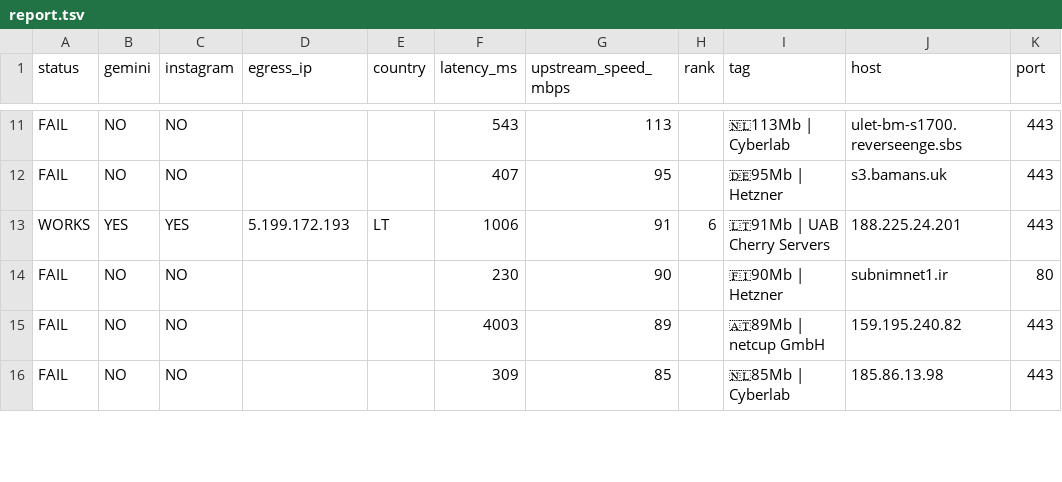
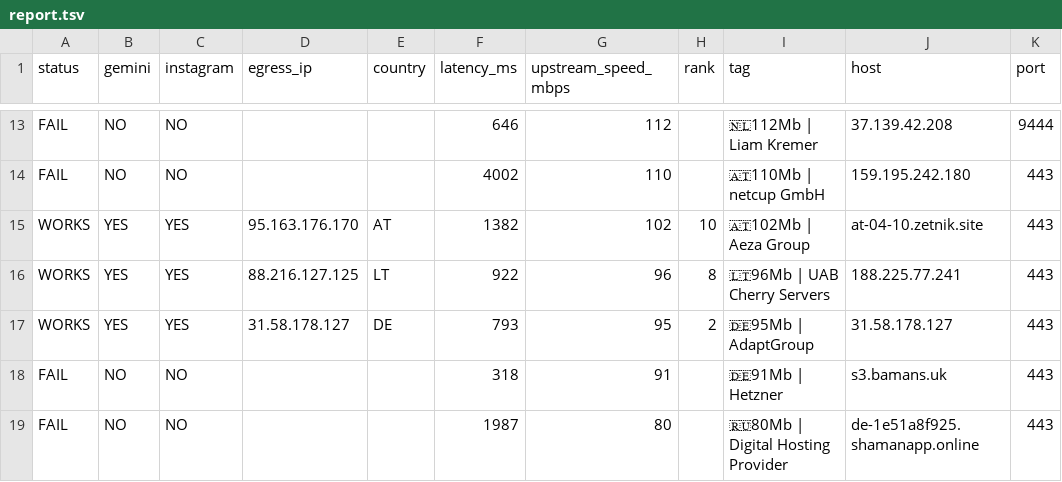
Before and after one commit to StarLordKarma/v2rayn-auto-subscription, a TSV file: report.tsv, drawn as a sheet; only a part is shown, gaps mark what is left out; removed rows and columns are numbered as before the commit, all else as after; the diff covers the shown part only; the diff names each change by its address in the sheet, - before the commit and + after, or states it on an @@ line.

```diff
--- a/report.tsv
+++ b/report.tsv
-F13 (latency_ms): 543
+F13 (latency_ms): 646
-G13 (upstream_speed_mbps): 113
+G13 (upstream_speed_mbps): 112
-I13 (tag): 🇳🇱113Mb | Cyberlab
+I13 (tag): 🇳🇱112Mb | Liam Kremer
-J13 (host): ulet-bm-s1700.reverseenge.sbs
+J13 (host): 37.139.42.208
-K13 (port): 443
+K13 (port): 9444
-F14 (latency_ms): 407
+F14 (latency_ms): 4002
-G14 (upstream_speed_mbps): 95
+G14 (upstream_speed_mbps): 110
-I14 (tag): 🇩🇪95Mb | Hetzner
+I14 (tag): 🇦🇹110Mb | netcup GmbH
-J14 (host): s3.bamans.uk
+J14 (host): 159.195.242.180
+row 15: WORKS | YES | YES | 95.163.176.170 | AT | 1382 | 102 | 10 | 🇦🇹102Mb | Aeza Group | at-04-10.zetnik.site | 443
-D16 (egress_ip): 5.199.172.193
+D16 (egress_ip): 88.216.127.125
-F16 (latency_ms): 1006
+F16 (latency_ms): 922
-G16 (upstream_speed_mbps): 91
+G16 (upstream_speed_mbps): 96
-H16 (rank): 6
+H16 (rank): 8
-I16 (tag): 🇱🇹91Mb | UAB Cherry Servers
+I16 (tag): 🇱🇹96Mb | UAB Cherry Servers
-J16 (host): 188.225.24.201
+J16 (host): 188.225.77.241
-row 14: FAIL | NO | NO |  |  | 230 | 90 |  | 🇫🇮90Mb | Hetzner | subnimnet1.ir | 80
+row 17: WORKS | YES | YES | 31.58.178.127 | DE | 793 | 95 | 2 | 🇩🇪95Mb | AdaptGroup | 31.58.178.127 | 443
-F18 (latency_ms): 4003
+F18 (latency_ms): 318
-G18 (upstream_speed_mbps): 89
+G18 (upstream_speed_mbps): 91
-I18 (tag): 🇦🇹89Mb | netcup GmbH
+I18 (tag): 🇩🇪91Mb | Hetzner
-J18 (host): 159.195.240.82
+J18 (host): s3.bamans.uk
-F19 (latency_ms): 309
+F19 (latency_ms): 1987
-G19 (upstream_speed_mbps): 85
+G19 (upstream_speed_mbps): 80
-I19 (tag): 🇳🇱85Mb | Cyberlab
+I19 (tag): 🇷🇺80Mb | Digital Hosting Provider
-J19 (host): 185.86.13.98
+J19 (host): de-1e51a8f925.shamanapp.online
```
Also changed, not shown: 6 added rows, 3 removed rows and 37 edited cells elsewhere in this file, 2 other files.
